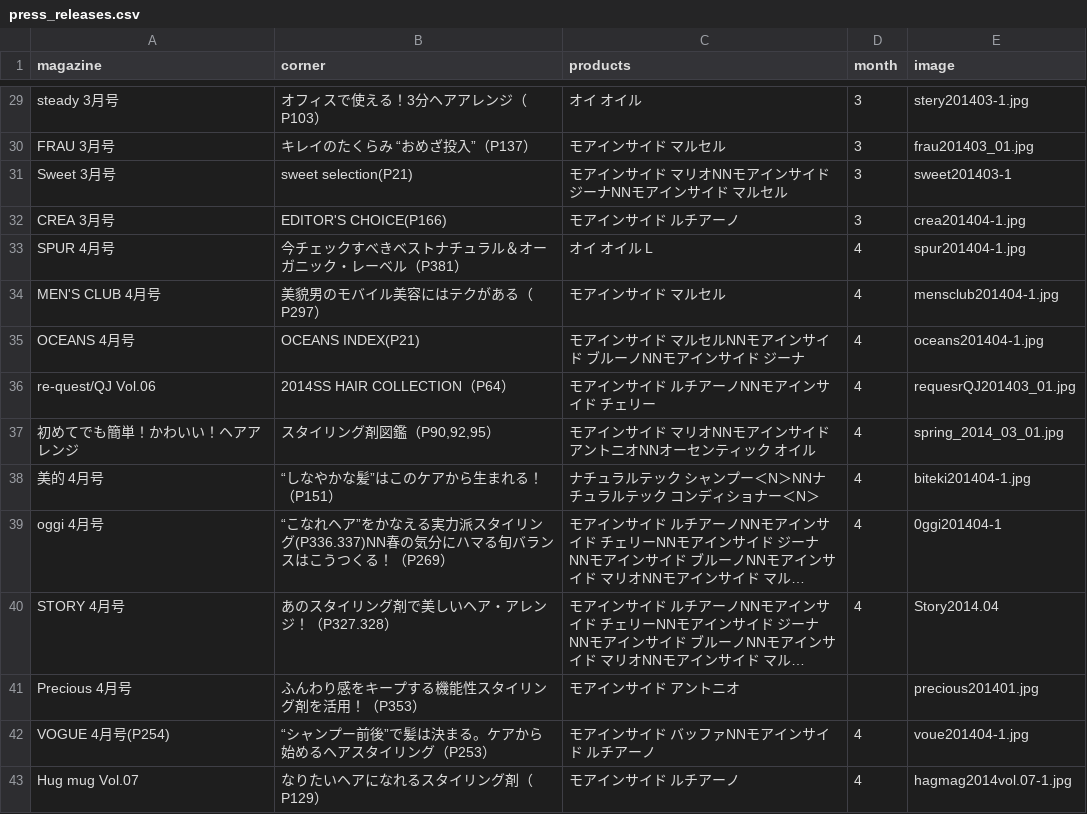
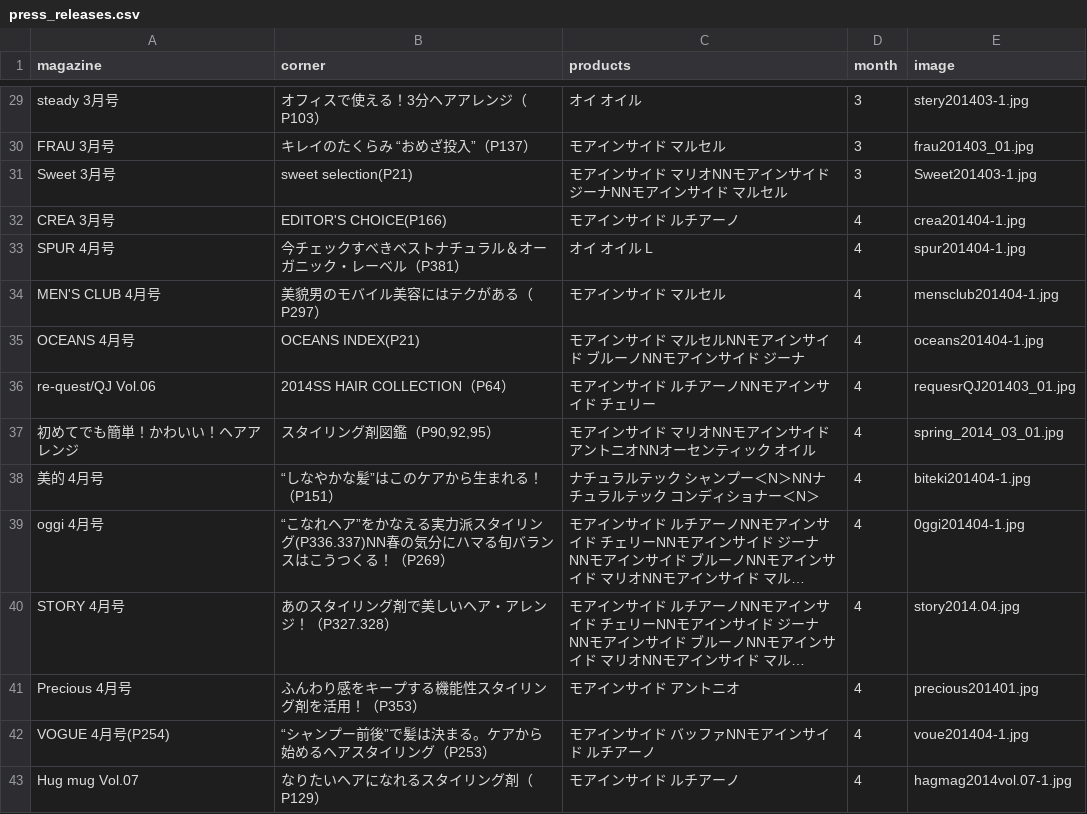
Before and after one commit to hironak/comfort-davines-1, a CSV file: presets/data/press_releases.csv, drawn as a sheet; only a part is shown, gaps mark what is left out; long unchanged cells end in …; the diff names each change by its address in the sheet, - before the commit and + after, or states it on an @@ line.

```diff
--- a/presets/data/press_releases.csv
+++ b/presets/data/press_releases.csv
-E31 (image): sweet201403-1
+E31 (image): Sweet201403-1.jpg
-D32 (month): 3
+D32 (month): 4
-E39 (image): 0ggi201404-1
+E39 (image): 0ggi201404-1.jpg
-E40 (image): Story2014.04
+E40 (image): story2014.04.jpg
-D41 (month): (empty)
+D41 (month): 4
```
Also changed, not shown: 6 other files.
